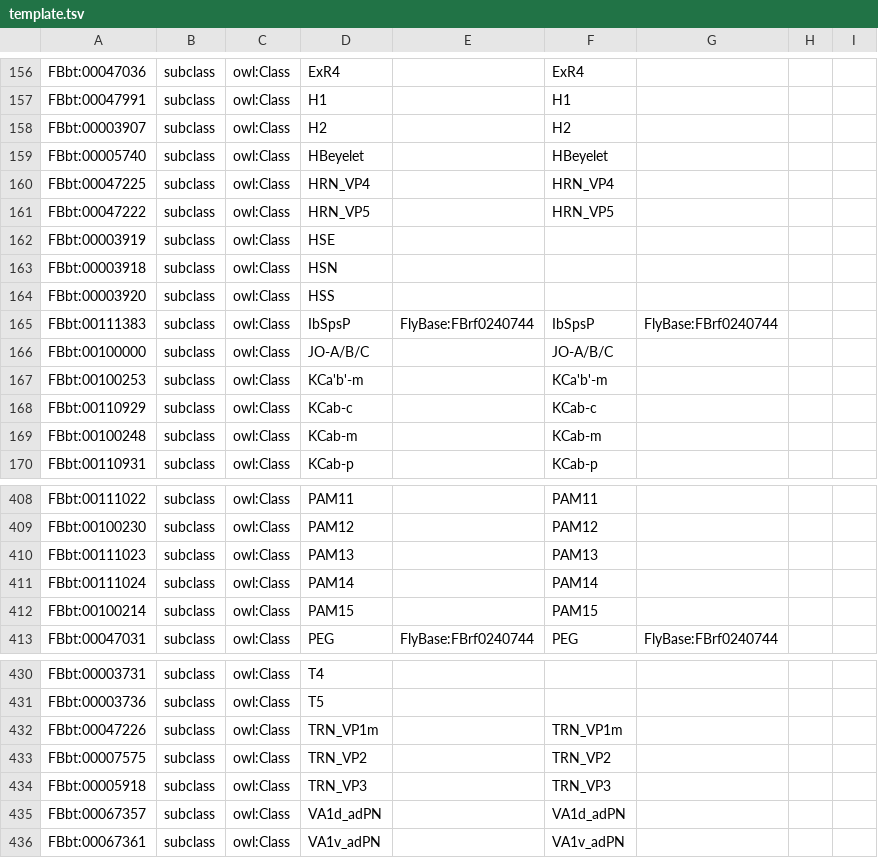
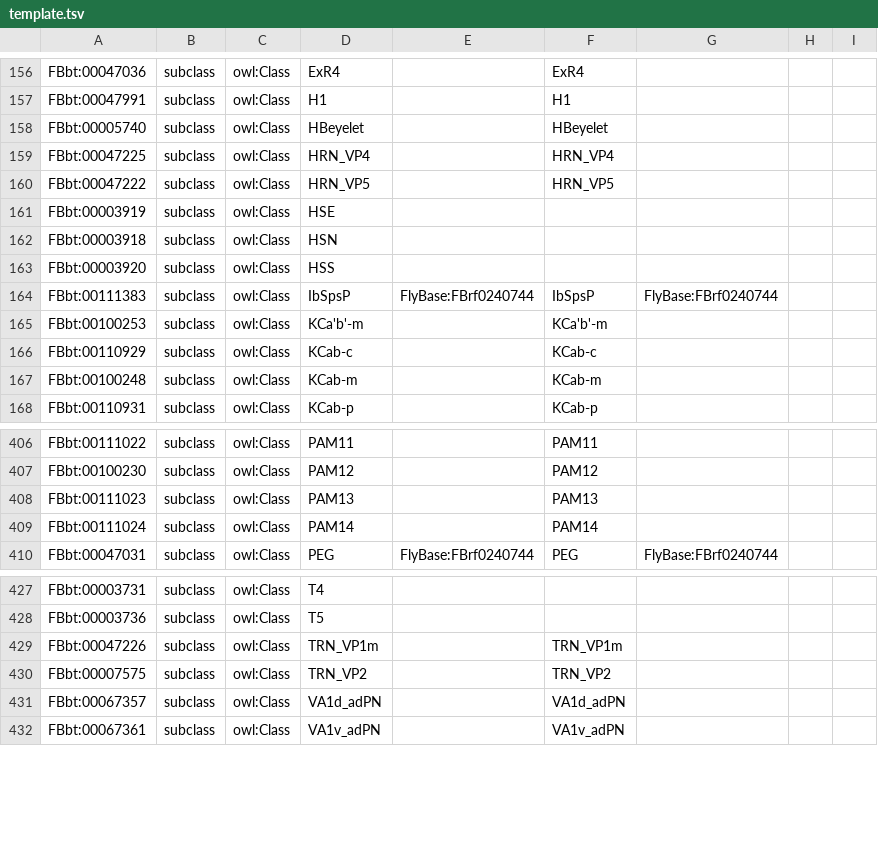
Before and after one commit to FlyBase/flybase-ontology-scripts, a TSV file: neuron_symbols/src/template.tsv, drawn as a sheet; only a part is shown, gaps mark what is left out; the diff names each change by its address in the sheet, - before the commit and + after, or states it on an @@ line.

```diff
--- a/neuron_symbols/src/template.tsv
+++ b/neuron_symbols/src/template.tsv
-row 158: FBbt:00003907 | subclass | owl:Class | H2 |  | H2
-row 166: FBbt:00100000 | subclass | owl:Class | JO-A/B/C |  | JO-A/B/C
-row 412: FBbt:00100214 | subclass | owl:Class | PAM15 |  | PAM15
-row 434: FBbt:00005918 | subclass | owl:Class | TRN_VP3 |  | TRN_VP3
```
Also changed, not shown: neuron_symbols/src/input_files/input.tsv, 1 other file.
